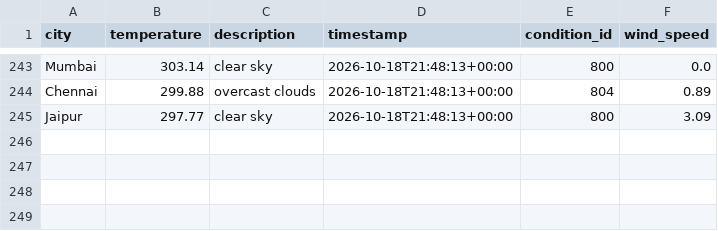
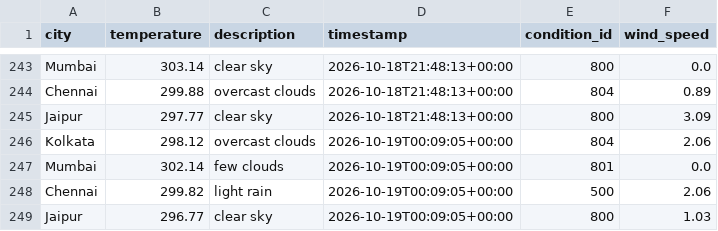
Before and after one commit to Niyanthri24/Weather-Data-Prediction, a CSV file: data/weather_data.csv, drawn as a sheet; only a part is shown, gaps mark what is left out; the diff names each change by its address in the sheet, - before the commit and + after, or states it on an @@ line.

```diff
--- a/data/weather_data.csv
+++ b/data/weather_data.csv
+row 246: Kolkata | 298.12 | overcast clouds | 2026-10-19T00:09:05+00:00 | 804 | 2.06
+row 247: Mumbai | 302.14 | few clouds | 2026-10-19T00:09:05+00:00 | 801 | 0.0
+row 248: Chennai | 299.82 | light rain | 2026-10-19T00:09:05+00:00 | 500 | 2.06
+row 249: Jaipur | 296.77 | clear sky | 2026-10-19T00:09:05+00:00 | 800 | 1.03
```
